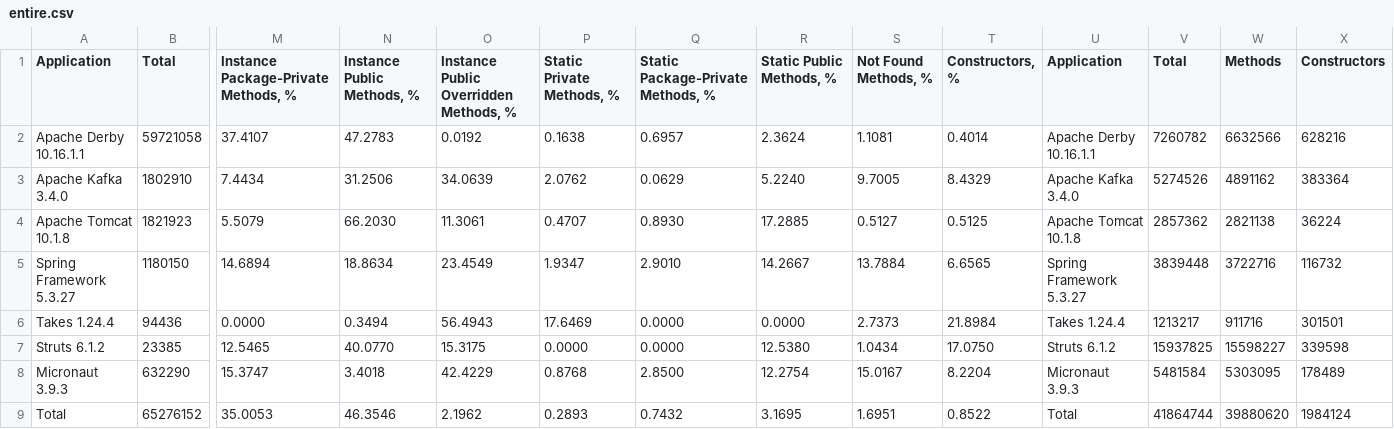
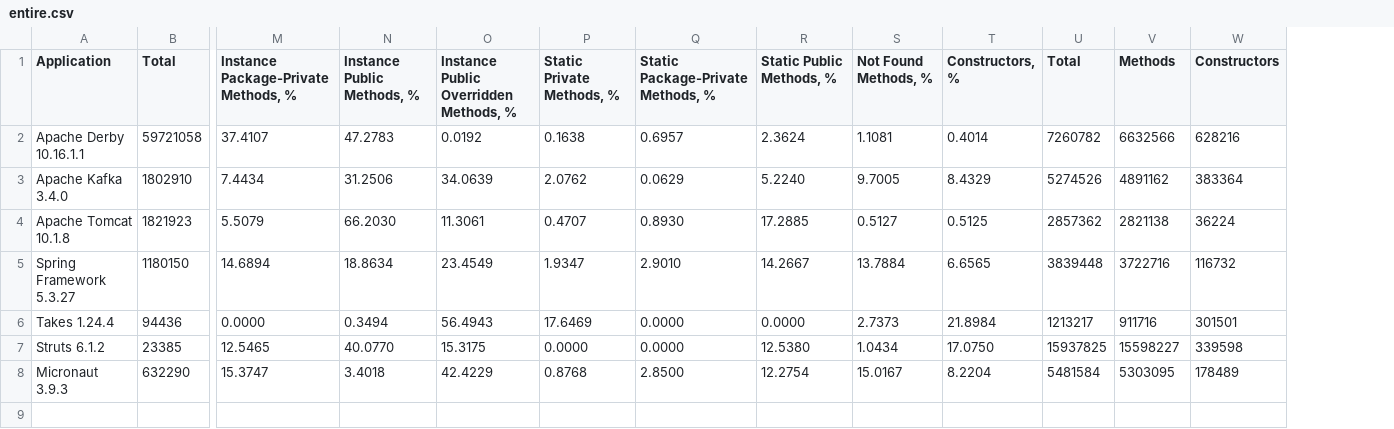
Before and after one commit to volodya-lombrozo/oop-statistics-filter, a CSV file: entire.csv, drawn as a sheet; only a part is shown, gaps mark what is left out; rows hold the shown columns only; the diff names each change by its address in the sheet, - before the commit and + after, or states it on an @@ line.

```diff
--- a/entire.csv
+++ b/entire.csv
-column U (Application), rows 2-8: Apache Derby 10.16.1.1 | Apache Kafka 3.4.0 | Apache Tomcat 10.1.8 | Spring Framework 5.3.27 | Takes 1.24.4 | Struts 6.1.2 | Micronaut 3.9.3
-row 9: Total | 65276152 | 35.0053 | 46.3546 | 2.1962 | 0.2893 | 0.7432 | 3.1695 | 1.6951 | 0.8522 | Total | 41864744 | 39880620 | 1984124
```
Also changed, not shown: libraries-new.csv, verification.csv, 6 other files.
